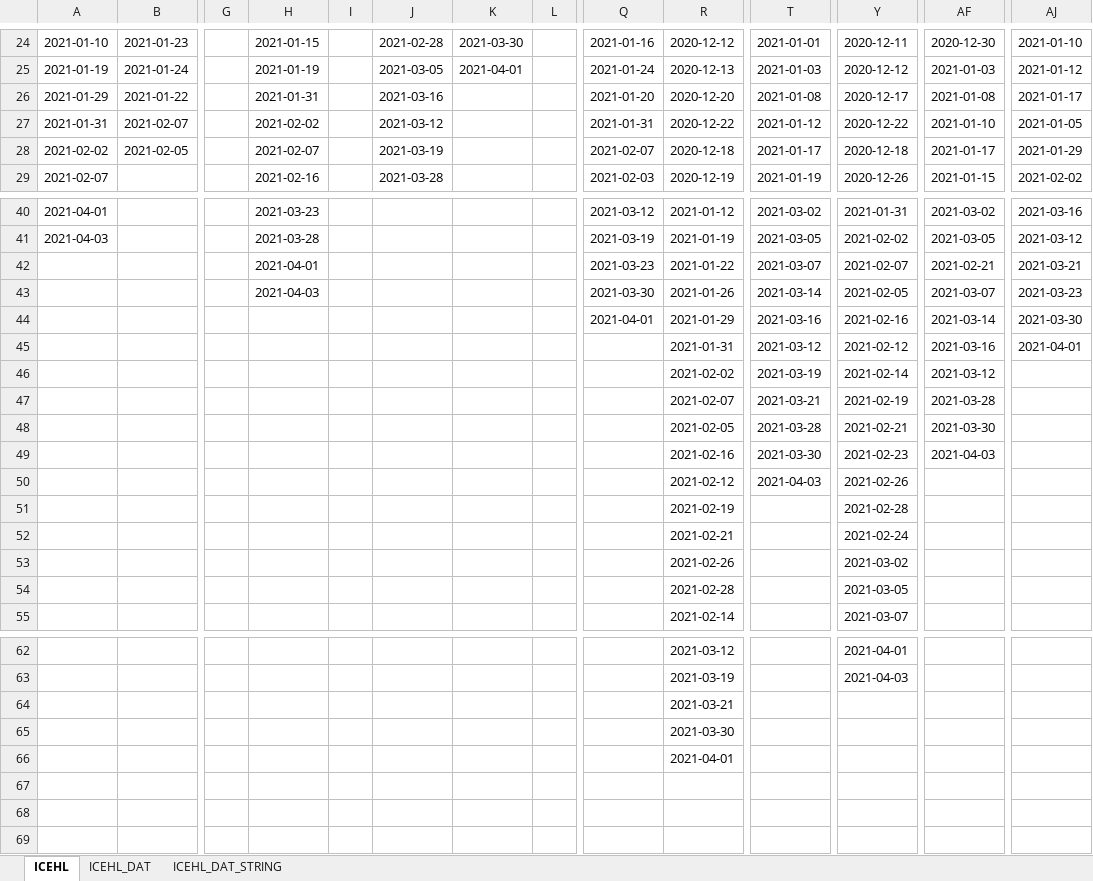
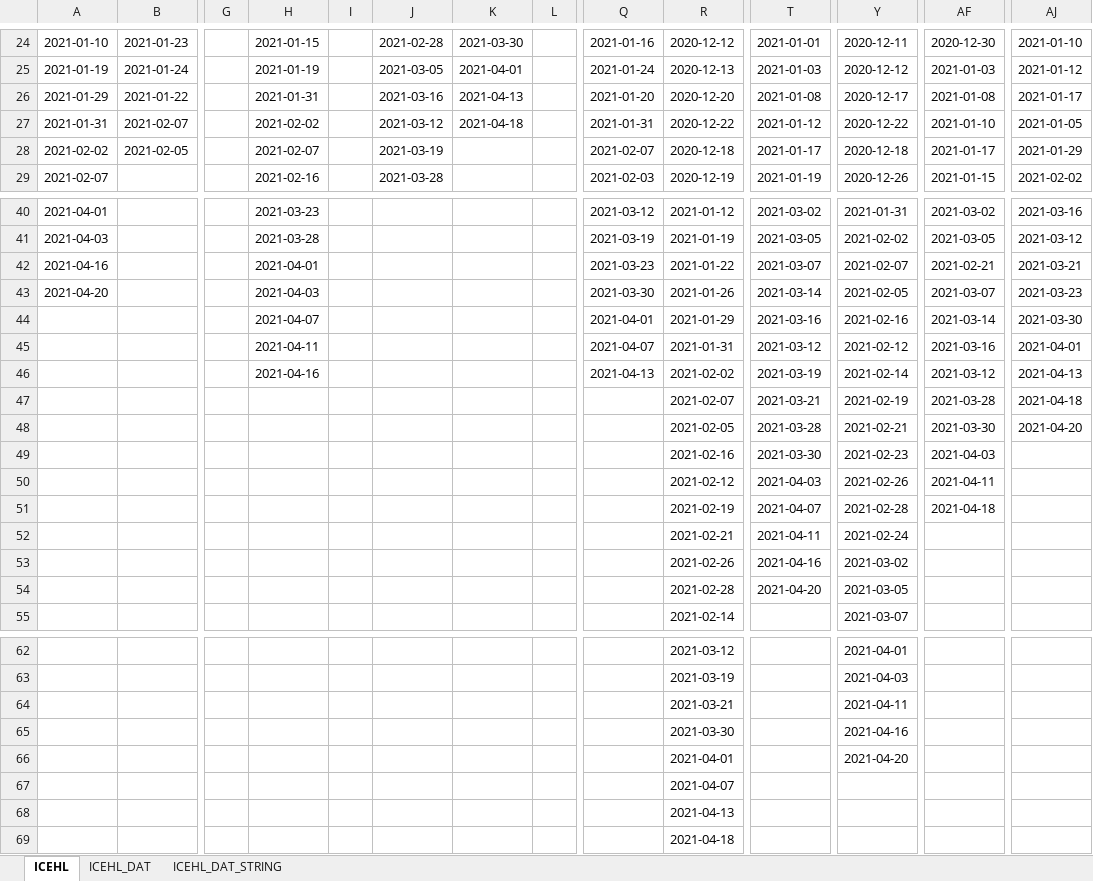
Before and after one commit to snojle23/delegacije, an Excel workbook: data/ICEHLdelegacije.xlsx, sheet ICEHL, drawn as a sheet; only a part is shown, gaps mark what is left out; values as stored, in another font and other column widths than the file's, no borders; addresses are those after the commit; rows hold the shown columns only; the diff names each change by its address in the sheet, - before the commit and + after, or states it on an @@ line.

```diff
--- a/data/ICEHLdelegacije.xlsx (sheet ICEHL)
+++ b/data/ICEHLdelegacije.xlsx (sheet ICEHL)
-K26: (empty)
+K26: 2021-04-13
-K27: (empty)
+K27: 2021-04-18
-A42: (empty)
+A42: 2021-04-16
-A43: (empty)
+A43: 2021-04-20
-H44: (empty)
+H44: 2021-04-07
-H45: (empty)
+H45: 2021-04-11
-Q45: (empty)
+Q45: 2021-04-07
-H46: (empty)
+H46: 2021-04-16
-Q46: (empty)
+Q46: 2021-04-13
-AJ46: (empty)
+AJ46: 2021-04-13
-AJ47: (empty)
+AJ47: 2021-04-18
-AJ48: (empty)
+AJ48: 2021-04-20
-AF50: (empty)
+AF50: 2021-04-11
-T51: (empty)
+T51: 2021-04-07
-AF51: (empty)
+AF51: 2021-04-18
-T52: (empty)
+T52: 2021-04-11
-T53: (empty)
+T53: 2021-04-16
-T54: (empty)
+T54: 2021-04-20
+row 64:  |  |  |  |  |  |  |  |  | 2021-03-21 |  | 2021-04-11
+row 65:  |  |  |  |  |  |  |  |  | 2021-03-30 |  | 2021-04-16
+row 66:  |  |  |  |  |  |  |  |  | 2021-04-01 |  | 2021-04-20
-R67: 2021-03-21
+R67: 2021-04-07
-R68: 2021-03-30
+R68: 2021-04-13
-R69: 2021-04-01
+R69: 2021-04-18
```
Also changed, not shown: sheet ICEHL_DAT_STRING, sheet ICEHL_DAT, data/AHLdelegacije.xlsx, 8 other files.
